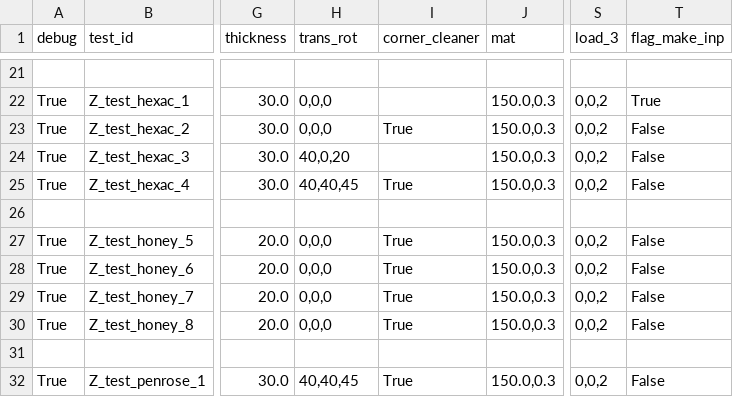
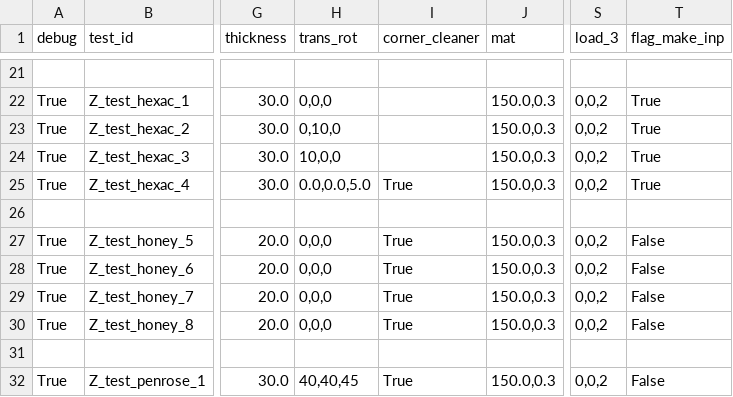
Before and after one commit to h06e/abakubc, a CSV file: campagne_test.csv, drawn as a sheet; only a part is shown, gaps mark what is left out; the diff names each change by its address in the sheet, - before the commit and + after, or states it on an @@ line.

```diff
--- a/campagne_test.csv
+++ b/campagne_test.csv
-H23 (trans_rot): 0,0,0
+H23 (trans_rot): 0,10,0
-I23 (corner_cleaner): True
+I23 (corner_cleaner): (empty)
-T23:T25 (flag_make_inp): False
+T23:T25 (flag_make_inp): True
-H24 (trans_rot): 40,0,20
+H24 (trans_rot): 10,0,0
-H25 (trans_rot): 40,40,45
+H25 (trans_rot): 0.0,0.0,5.0
```
Also changed, not shown: 24 other files.
